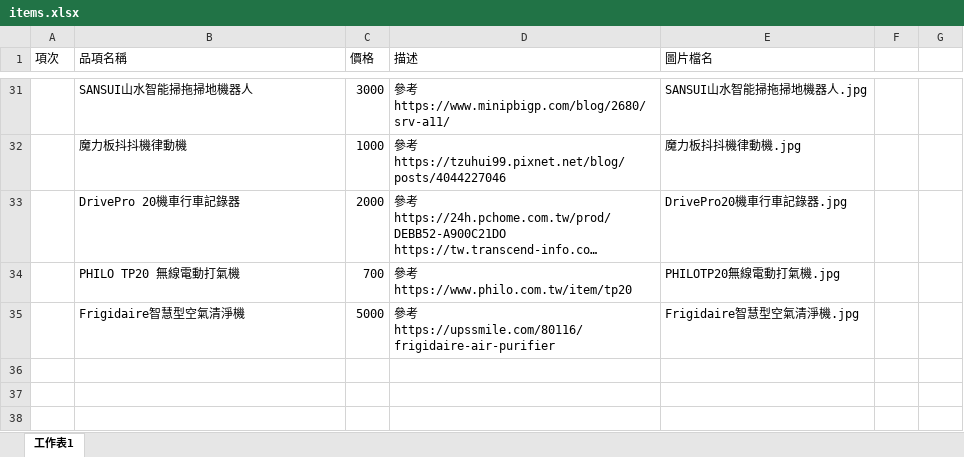
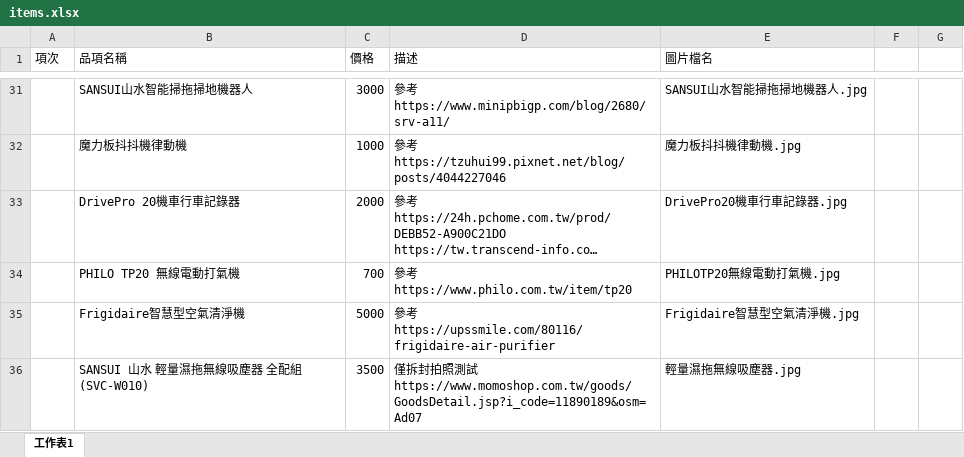
Before and after one commit to lightpink/testProj, an Excel workbook: data/items.xlsx, sheet 工作表1, drawn as a sheet; only a part is shown, gaps mark what is left out; long unchanged cells end in …; values as stored, in another font and other column widths than the file's, no borders; ↵ is a line break in a cell; the diff names each change by its address in the sheet, - before the commit and + after, or states it on an @@ line.

```diff
--- a/data/items.xlsx (sheet 工作表1)
+++ b/data/items.xlsx (sheet 工作表1)
+row 36:  | SANSUI 山水 輕量濕拖無線吸塵器 全配組(SVC-W010) | 3500 | 僅拆封拍照測試 ↵ https://www.momoshop.com.tw/goods/GoodsDetail.jsp?i_code=11890189&osm=Ad07 | 輕量濕拖無線吸塵器.jpg
```
Also changed, not shown: 1 other file.
